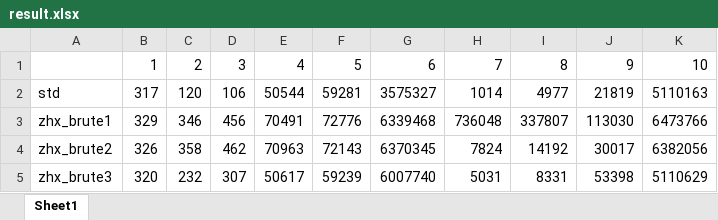
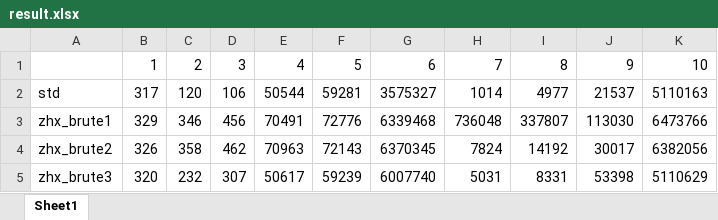
Before and after one commit to DiamondJack/CTSC2018, an Excel workbook: day2/placement/data/data_maker/result.xlsx, sheet Sheet1, drawn as a sheet; values as stored, in another font and other column widths than the file's, no borders; the diff names each change by its address in the sheet, - before the commit and + after, or states it on an @@ line.

Commit message:
update placement 9

```diff
--- a/day2/placement/data/data_maker/result.xlsx (sheet Sheet1)
+++ b/day2/placement/data/data_maker/result.xlsx (sheet Sheet1)
-J2: 21819
+J2: 21537
```
Also changed, not shown: 1 other file.
